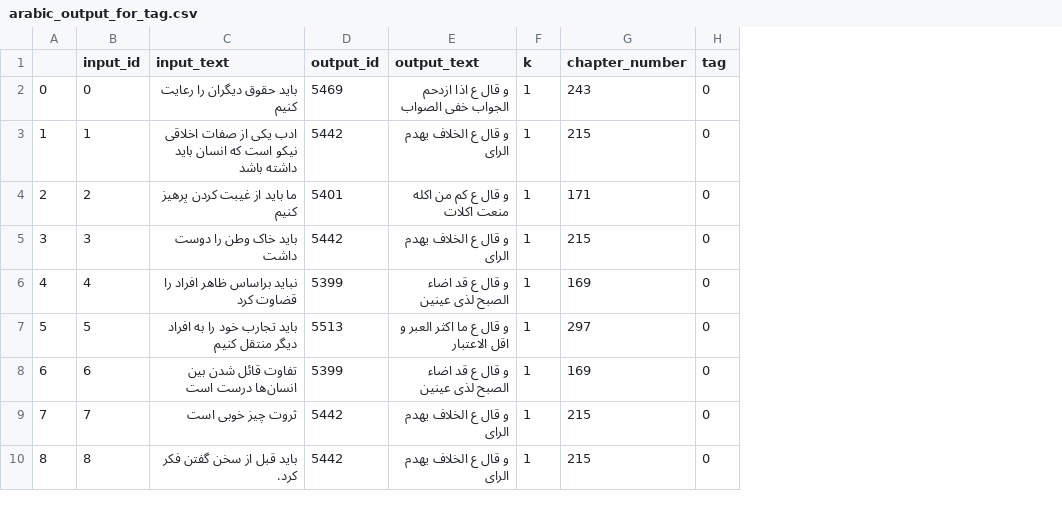
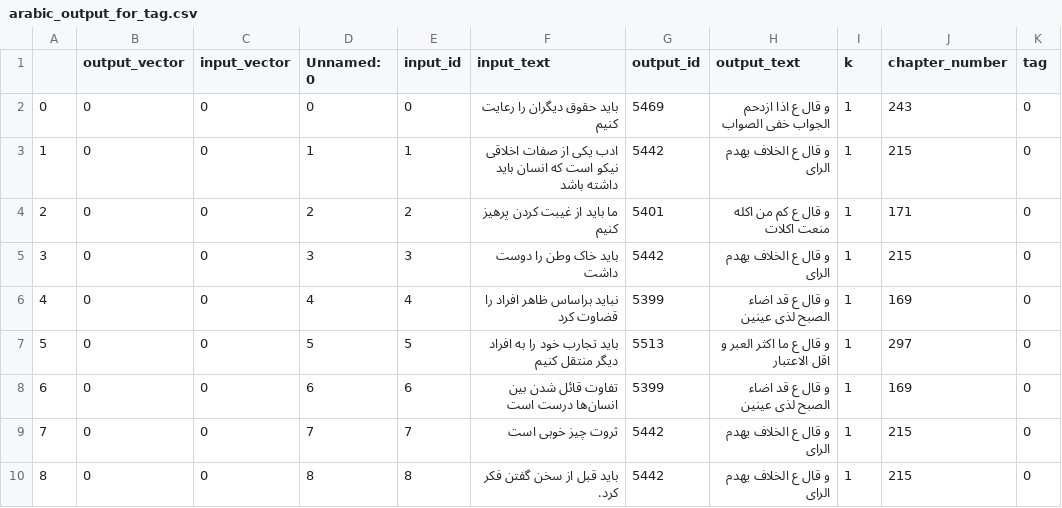
Before and after one commit to Mohamadrezakamali/text-enrich, a CSV file: datasets/Fasttext_output/arabic_output_for_tag.csv, drawn as a sheet; only a part is shown; the diff names each change by its address in the sheet, - before the commit and + after, or states it on an @@ line.

```diff
--- a/datasets/Fasttext_output/arabic_output_for_tag.csv
+++ b/datasets/Fasttext_output/arabic_output_for_tag.csv
+column B (output_vector), rows 2-10: all 0
+column C (input_vector), rows 2-10: all 0
+column D (Unnamed: 0), rows 2-10: 0 | 1 | 2 | 3 | 4 | 5 | 6 | 7 | 8
```
Also changed, not shown: 1 other file.
